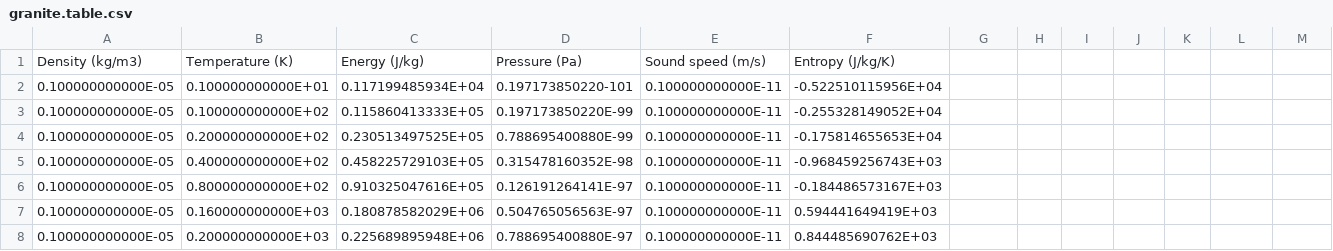
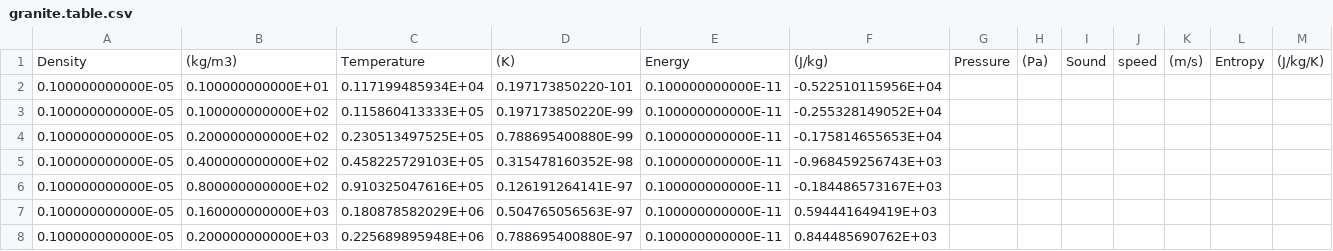
Before and after one commit to ScottHull/FDPS_SPH, a CSV file: eos/granite.table.csv, drawn as a sheet; only a part is shown; removed rows and columns are numbered as before the commit, all else as after; the diff names each change by its address in the sheet, - before the commit and + after, or states it on an @@ line.

```diff
--- a/eos/granite.table.csv
+++ b/eos/granite.table.csv
-row 1: Density (kg/m3) | Temperature (K) | Energy (J/kg) | Pressure (Pa) | Sound speed (m/s) | Entropy (J/kg/K)
+row 1: Density | (kg/m3) | Temperature | (K) | Energy | (J/kg) | Pressure | (Pa) | Sound | speed | (m/s) | Entropy | (J/kg/K)
```
Also changed, not shown: 12 other files.
